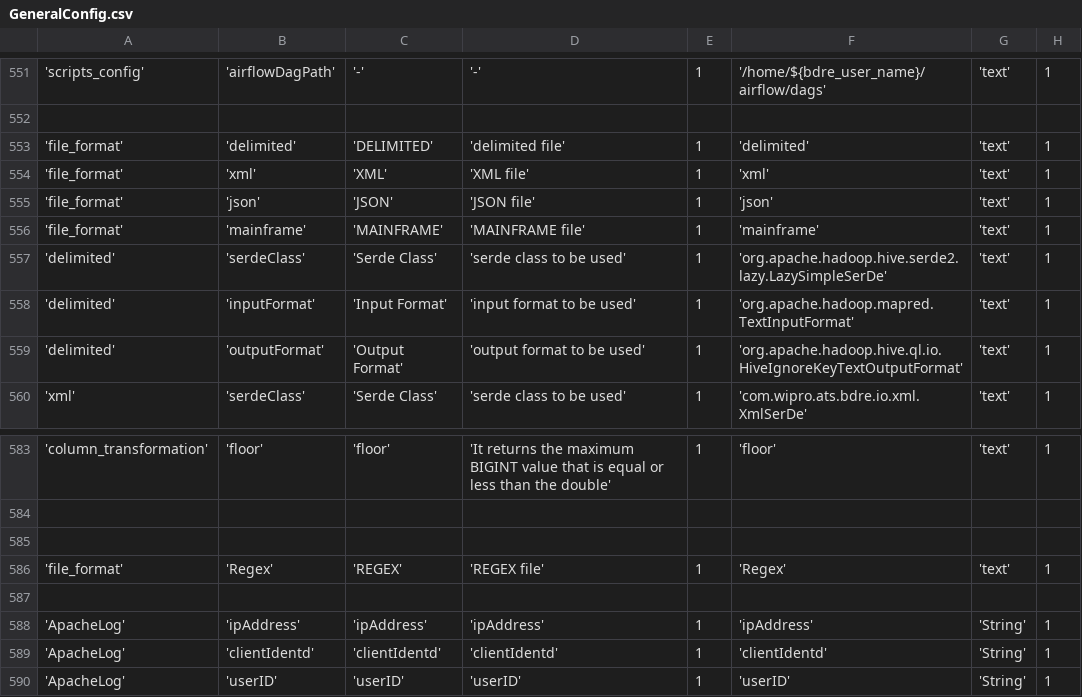
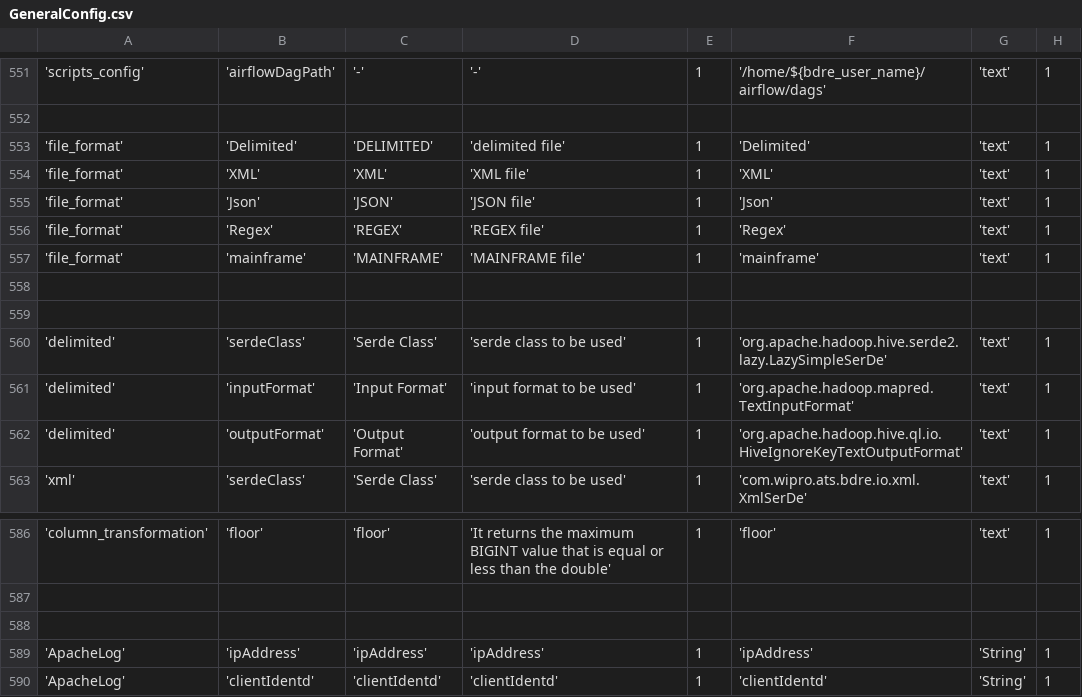
Before and after one commit to WiproOpenSource/openbdre, a CSV file: databases/setup/GeneralConfig.csv, drawn as a sheet; only a part is shown, gaps mark what is left out; the shorter side is filled out with more unchanged rows; removed rows and columns are numbered as before the commit, all else as after; rows hold the shown columns only; the diff names each change by its address in the sheet, - before the commit and + after, or states it on an @@ line.

```diff
--- a/databases/setup/GeneralConfig.csv
+++ b/databases/setup/GeneralConfig.csv
-B553: 'delimited'
+B553: 'Delimited'
-F553: 'delimited'
+F553: 'Delimited'
-B554: 'xml'
+B554: 'XML'
-F554: 'xml'
+F554: 'XML'
-B555: 'json'
+B555: 'Json'
-F555: 'json'
+F555: 'Json'
@@ row 586 moved to row 556: 'file_format' @@
+row 558: (empty)
+row 559: (empty)
-row 585: (empty)
```
Also changed, not shown: 23 other files.
